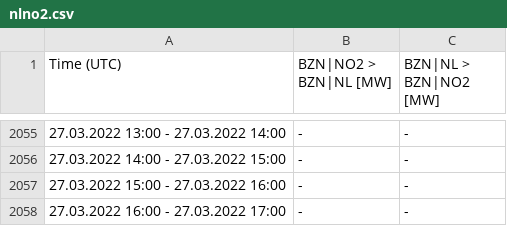
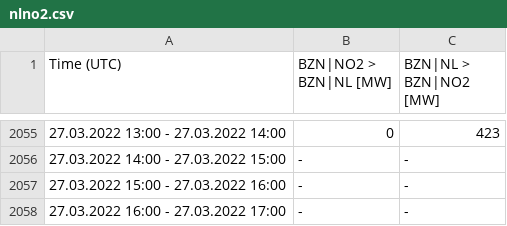
Before and after one commit to berthubert/gazproject, a CSV file: nlno2.csv, drawn as a sheet; only a part is shown, gaps mark what is left out; the diff covers the shown part only.

```diff
--- a/nlno2.csv
+++ b/nlno2.csv
@@ -2055,2 +2055,2 @@
-"27.03.2022 13:00 - 27.03.2022 14:00","-","-"
+"27.03.2022 13:00 - 27.03.2022 14:00","0","423"
 "27.03.2022 14:00 - 27.03.2022 15:00","-","-"
```
Also changed, not shown: 54 edited cells elsewhere in this file, nlbe.csv, nldk.csv, 4 other files.
